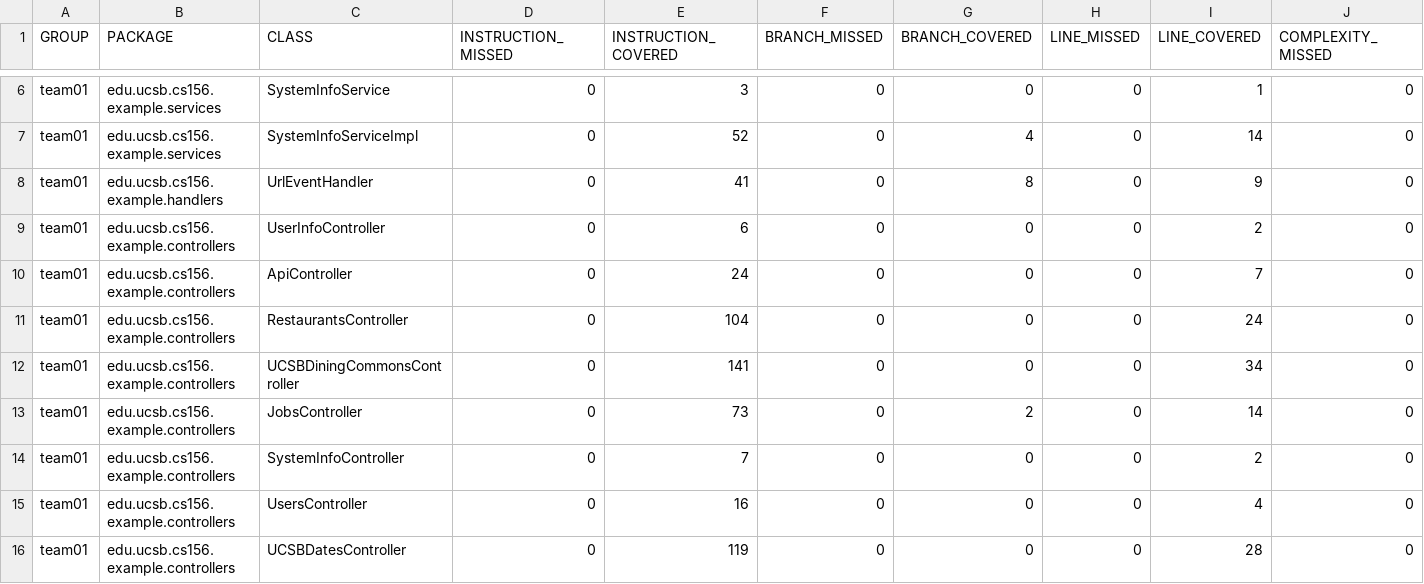
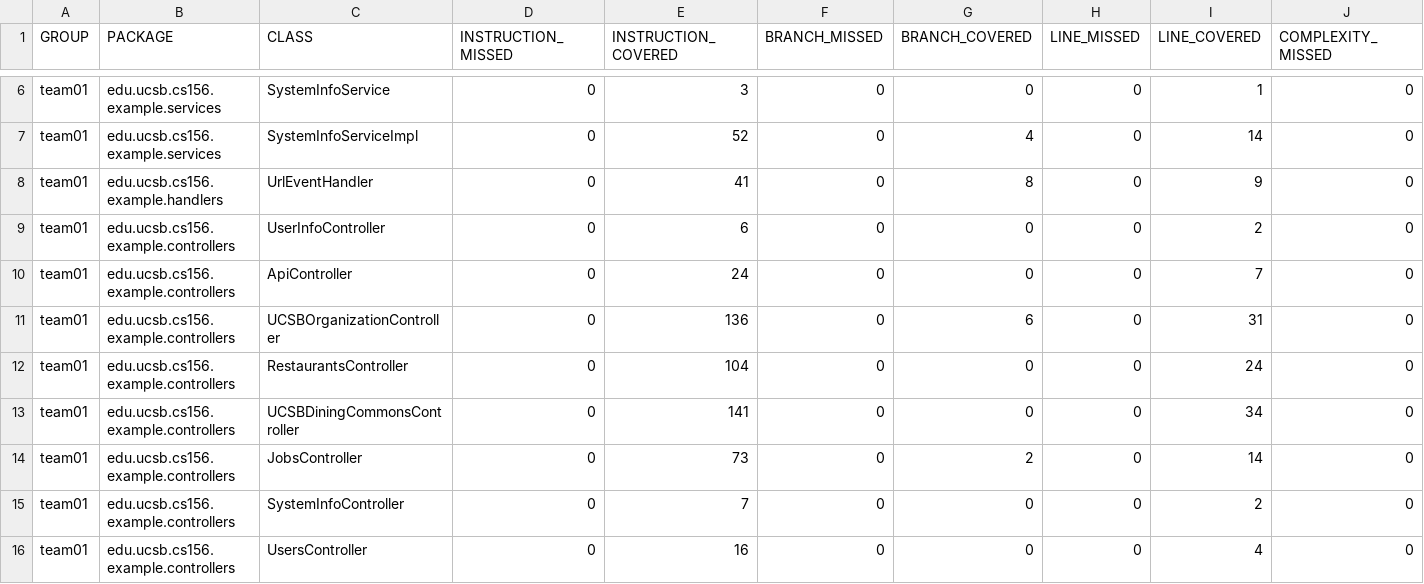
Before and after one commit to ucsb-cs156-s26/team02-s26-03, a CSV file: jacoco/jacoco.csv, drawn as a sheet; only a part is shown, gaps mark what is left out; the shorter side is filled out with more unchanged rows; rows hold the shown columns only; the diff names each change by its address in the sheet, - before the commit and + after, or states it on an @@ line.

Commit message:
Deploying to gh-pages from @ ucsb-cs156-s26/team02-s26-03@864e53a59f58bfca1c58838dc82bf675aba3100f 🚀

```diff
--- a/jacoco/jacoco.csv
+++ b/jacoco/jacoco.csv
+row 11: team01 | edu.ucsb.cs156.example.controllers | UCSBOrganizationController | 0 | 136 | 0 | 6 | 0 | 31 | 0
```
Also changed, not shown: 7 other files.
